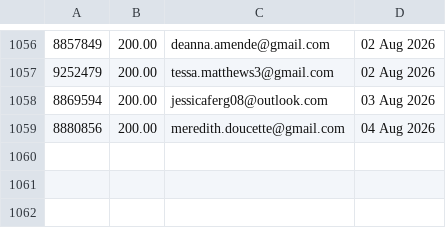
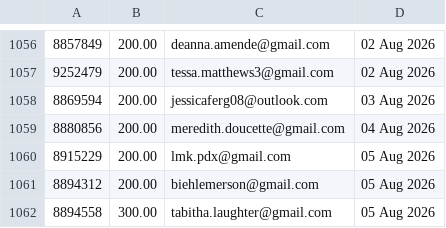
Before and after one commit to jdeck88/ffcsa_scripts, a CSV file: localline/data/order_data_PRODUCTION_fail.csv, drawn as a sheet; only a part is shown, gaps mark what is left out.

Commit message:
Update data files

```diff
--- a/localline/data/order_data_PRODUCTION_fail.csv
+++ b/localline/data/order_data_PRODUCTION_fail.csv
@@ -1059 +1059,4 @@
 8880856,200.00,meredith.doucette@gmail.com,04 Aug 2026
+8915229,200.00,lmk.pdx@gmail.com,05 Aug 2026
+8894312,200.00,biehlemerson@gmail.com,05 Aug 2026
+8894558,300.00,tabitha.laughter@gmail.com,05 Aug 2026
```
Also changed, not shown: localline/data/order_data_PRODUCTION_success.csv.
